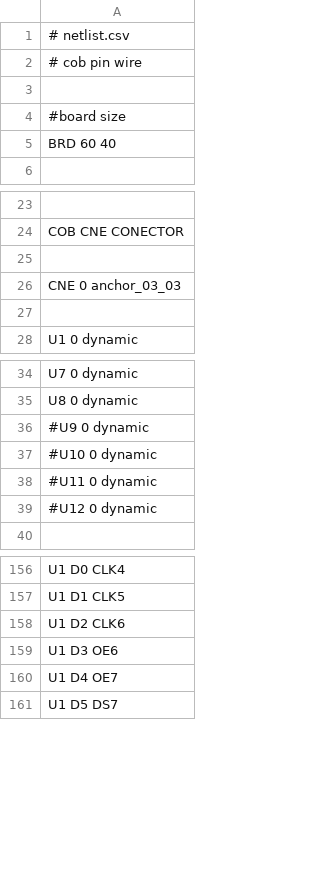
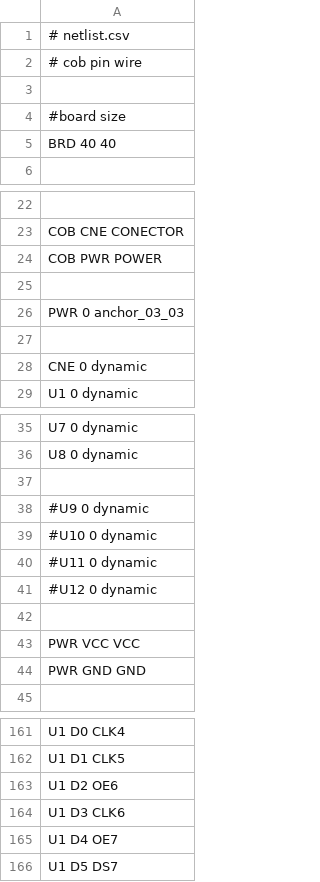
Before and after one commit to agsb/wirewp, a CSV file: makes/netlist.csv (was makes/make7/netlist.csv), drawn as a sheet; only a part is shown, gaps mark what is left out; addresses are those after the commit; the diff covers the shown part only; the diff names each change by its address in the sheet, - before the commit and + after, or states it on an @@ line.

```diff
--- a/makes/make7/netlist.csv
+++ b/makes/netlist.csv
-A5: BRD 60 40
+A5: BRD 40 40
+row 24: COB PWR POWER
-A26: CNE 0 anchor_03_03
+A26: PWR 0 anchor_03_03
+row 28: CNE 0 dynamic
+row 37: (empty)
+row 42: (empty)
+row 43: PWR VCC VCC
+row 44: PWR GND GND
-A163: U1 D2 CLK6
+A163: U1 D2 OE6
-A164: U1 D3 OE6
+A164: U1 D3 CLK6
```
Also changed, not shown: 1 added row, 2 removed rows and 16 edited cells elsewhere in this file, makes/componentes.csv, 45 other files.
